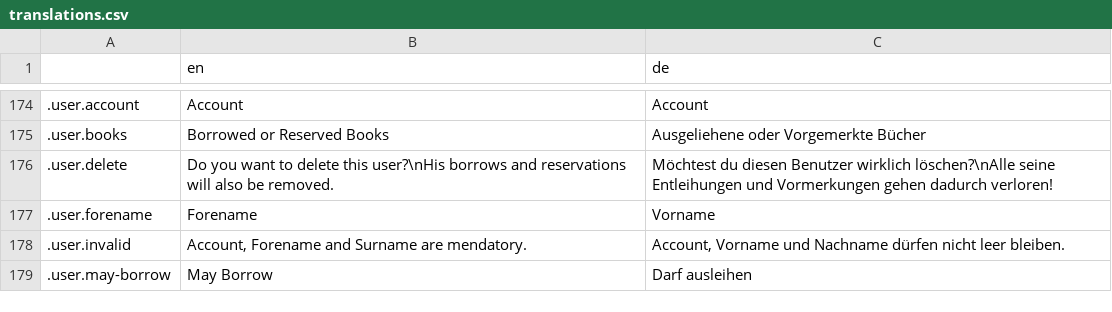
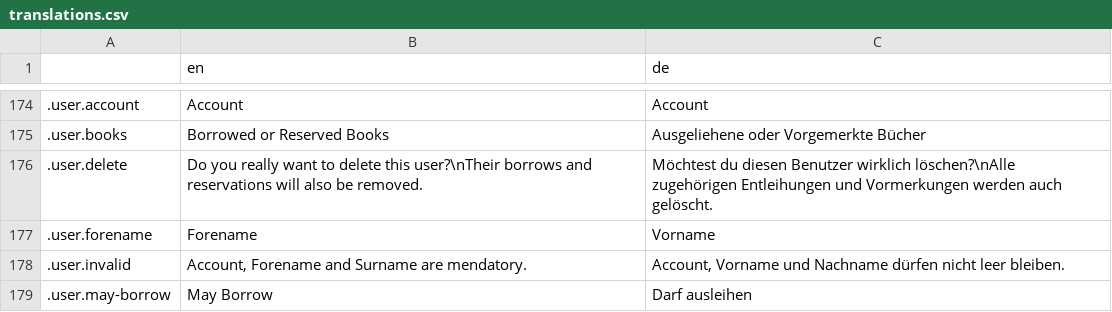
Before and after one commit to wrenger/schiller-lib, a CSV file: translations/translations.csv, drawn as a sheet; only a part is shown, gaps mark what is left out.

Commit message:
:sparkles: Spell correcting user provider
The search for new users now ignores small typos.

Also the error message when a user already exists has been improved.

```diff
--- a/translations/translations.csv
+++ b/translations/translations.csv
@@ -175,3 +175,3 @@
 .user.books,Borrowed or Reserved Books,Ausgeliehene oder Vorgemerkte Bücher
-.user.delete,Do you want to delete this user?\nHis borrows and reservations will also be removed.,Möchtest du diesen Benutzer wirklich löschen?\nAlle seine Entleihungen und Vormerkungen gehen dadurch verloren!
+.user.delete,Do you really want to delete this user?\nTheir borrows and reservations will also be removed.,Möchtest du diesen Benutzer wirklich löschen?\nAlle zugehörigen Entleihungen und Vormerkungen werden auch gelöscht.
 .user.forename,Forename,Vorname
```
Also changed, not shown: 4 other files.
